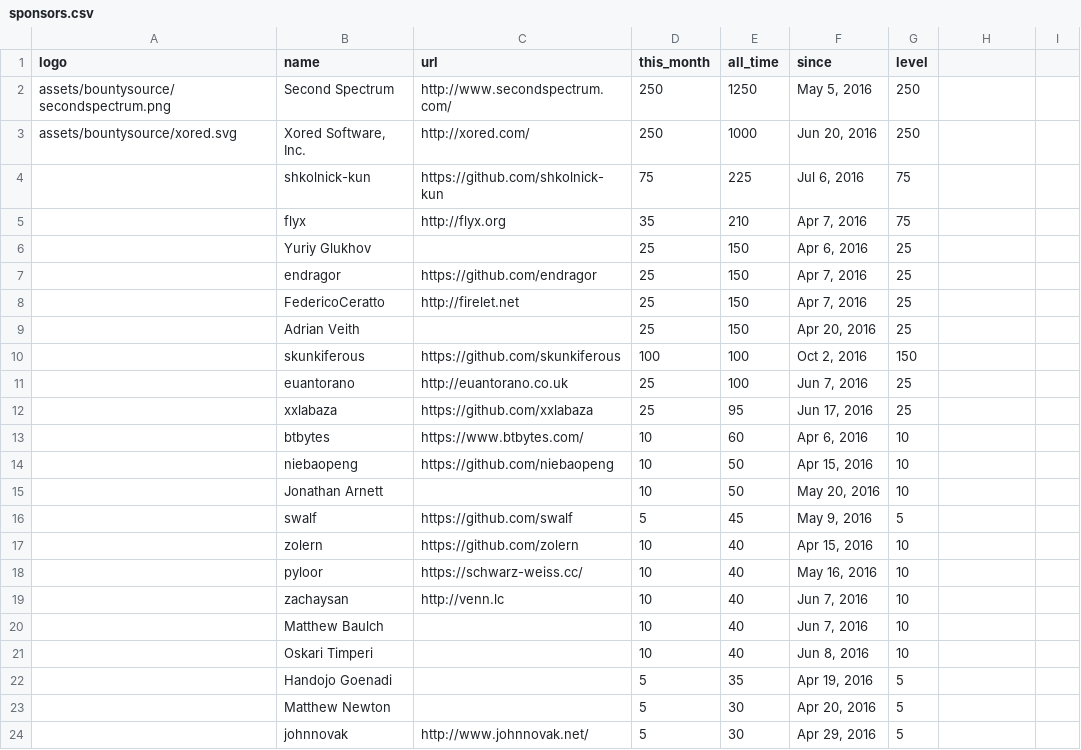
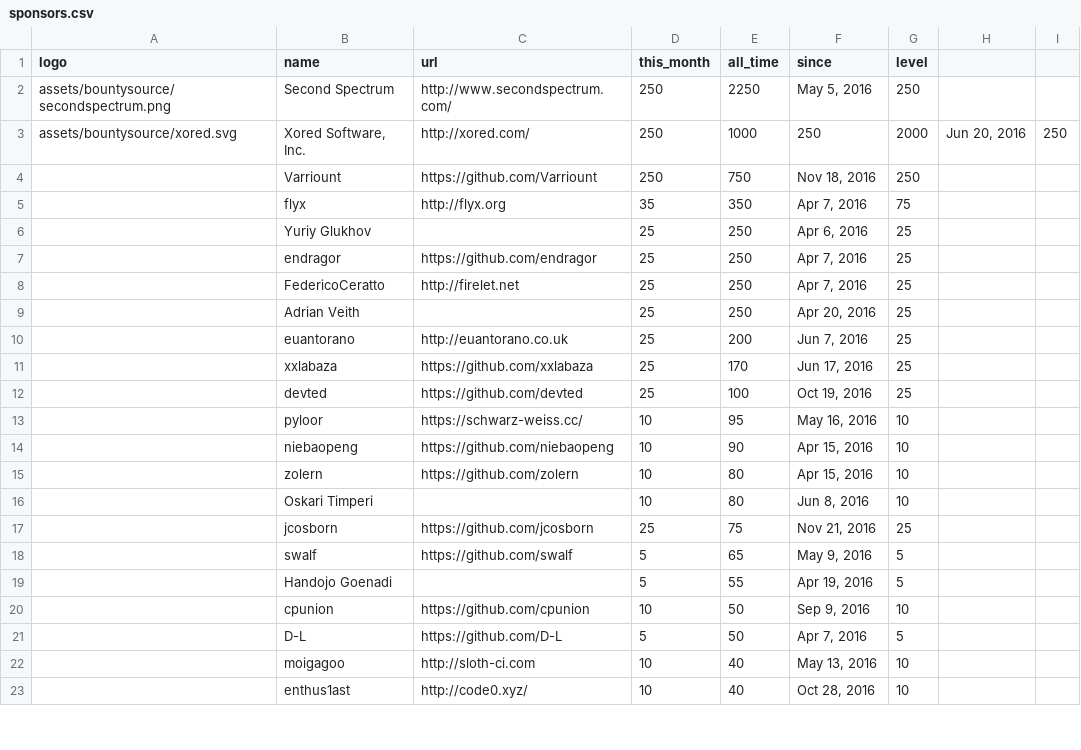
Before and after one commit to CuserdPieu/Nim, a CSV file: web/sponsors.csv, drawn as a sheet; only a part is shown; the diff covers the shown part only.

Commit message:
Update bountysource sponsors.

```diff
--- a/web/sponsors.csv
+++ b/web/sponsors.csv
@@ -1,24 +1,23 @@
 logo, name, url, this_month, all_time, since, level
-assets/bountysource/secondspectrum.png,Second Spectrum,http://www.secondspectrum.com/,250,1250,"May 5, 2016",250
-assets/bountysource/xored.svg,"Xored Software, Inc.",http://xored.com/,250,1000,"Jun 20, 2016",250
-,shkolnick-kun,https://github.com/shkolnick-kun,75,225,"Jul 6, 2016",75
-,flyx,http://flyx.org,35,210,"Apr 7, 2016",75
-,"Yuriy Glukhov",,25,150,"Apr 6, 2016",25
-,endragor,https://github.com/endragor,25,150,"Apr 7, 2016",25
-,FedericoCeratto,http://firelet.net,25,150,"Apr 7, 2016",25
-,"Adrian Veith",,25,150,"Apr 20, 2016",25
-,skunkiferous,https://github.com/skunkiferous,100,100,"Oct 2, 2016",150
-,euantorano,http://euantorano.co.uk,25,100,"Jun 7, 2016",25
-,xxlabaza,https://github.com/xxlabaza,25,95,"Jun 17, 2016",25
-,btbytes,https://www.btbytes.com/,10,60,"Apr 6, 2016",10
-,niebaopeng,https://github.com/niebaopeng,10,50,"Apr 15, 2016",10
-,"Jonathan Arnett",,10,50,"May 20, 2016",10
-,swalf,https://github.com/swalf,5,45,"May 9, 2016",5
-,zolern,https://github.com/zolern,10,40,"Apr 15, 2016",10
-,"pyloor ",https://schwarz-weiss.cc/,10,40,"May 16, 2016",10
-,zachaysan,http://venn.lc,10,40,"Jun 7, 2016",10
-,"Matthew Baulch",,10,40,"Jun 7, 2016",10
-,"Oskari Timperi",,10,40,"Jun 8, 2016",10
-,"Handojo Goenadi",,5,35,"Apr 19, 2016",5
-,"Matthew Newton",,5,30,"Apr 20, 2016",5
-,johnnovak,http://www.johnnovak.net/,5,30,"Apr 29, 2016",5
+assets/bountysource/secondspectrum.png,Second Spectrum,http://www.secondspectrum.com/,250,2250,"May 5, 2016",250
+assets/bountysource/xored.svg,"Xored Software, Inc.",http://xored.com/,250,1000,250,2000,"Jun 20, 2016",250
+,Varriount,https://github.com/Varriount,250,750,"Nov 18, 2016",250
+,flyx,http://flyx.org,35,350,"Apr 7, 2016",75
+,"Yuriy Glukhov",,25,250,"Apr 6, 2016",25
+,endragor,https://github.com/endragor,25,250,"Apr 7, 2016",25
+,FedericoCeratto,http://firelet.net,25,250,"Apr 7, 2016",25
+,"Adrian Veith",,25,250,"Apr 20, 2016",25
+,euantorano,http://euantorano.co.uk,25,200,"Jun 7, 2016",25
+,xxlabaza,https://github.com/xxlabaza,25,170,"Jun 17, 2016",25
+,devted,https://github.com/devted,25,100,"Oct 19, 2016",25
+,"pyloor ",https://schwarz-weiss.cc/,10,95,"May 16, 2016",10
+,niebaopeng,https://github.com/niebaopeng,10,90,"Apr 15, 2016",10
+,zolern,https://github.com/zolern,10,80,"Apr 15, 2016",10
+,"Oskari Timperi",,10,80,"Jun 8, 2016",10
+,jcosborn,https://github.com/jcosborn,25,75,"Nov 21, 2016",25
+,swalf,https://github.com/swalf,5,65,"May 9, 2016",5
+,"Handojo Goenadi",,5,55,"Apr 19, 2016",5
+,cpunion,https://github.com/cpunion,10,50,"Sep 9, 2016",10
+,D-L,https://github.com/D-L,5,50,"Apr 7, 2016",5
+,moigagoo,http://sloth-ci.com,10,40,"May 13, 2016",10
+,enthus1ast,http://code0.xyz/,10,40,"Oct 28, 2016",10
```
Also changed, not shown: 9 added rows, 2 removed rows and 8 edited cells elsewhere in this file, web/inactive_sponsors.csv, 1 other file.
